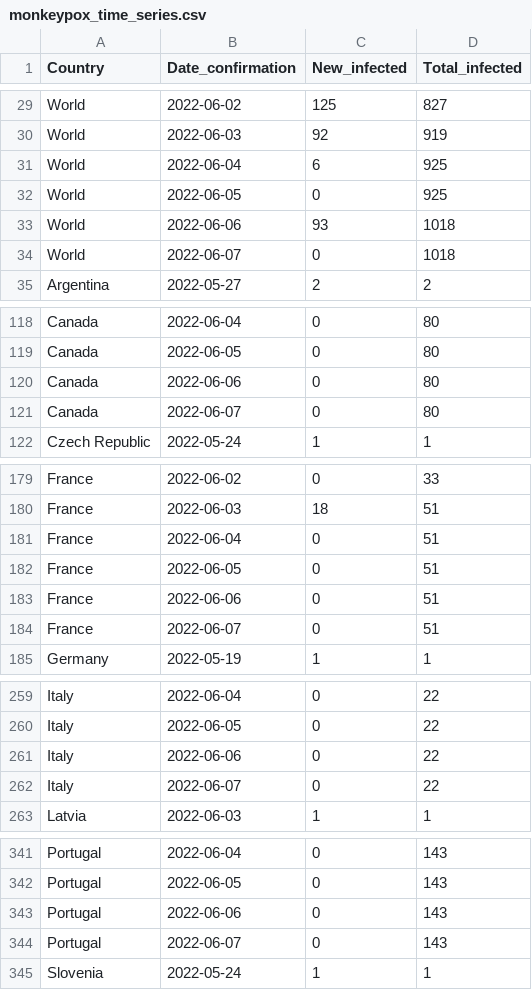
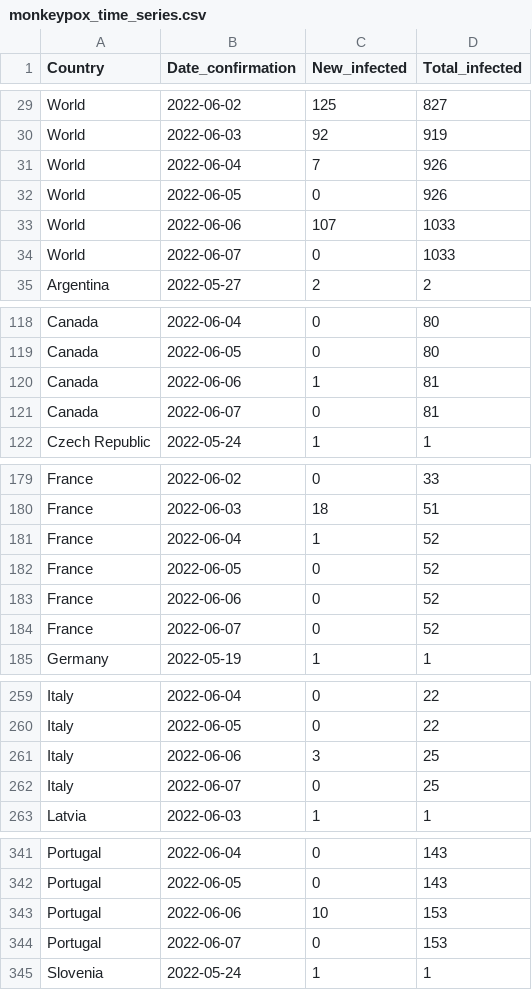
Before and after one commit to ZakariaBouguira/MonkeyPox, a CSV file: monkeypox_time_series.csv, drawn as a sheet; only a part is shown, gaps mark what is left out.

```diff
--- a/monkeypox_time_series.csv
+++ b/monkeypox_time_series.csv
@@ -30,6 +30,6 @@ World,2022-06-02,125,827
 World,2022-06-03,92,919
-World,2022-06-04,6,925
-World,2022-06-05,0,925
-World,2022-06-06,93,1018
-World,2022-06-07,0,1018
+World,2022-06-04,7,926
+World,2022-06-05,0,926
+World,2022-06-06,107,1033
+World,2022-06-07,0,1033
 Argentina,2022-05-27,2,2
@@ -119,4 +119,4 @@ Canada,2022-06-04,0,80
 Canada,2022-06-05,0,80
-Canada,2022-06-06,0,80
-Canada,2022-06-07,0,80
+Canada,2022-06-06,1,81
+Canada,2022-06-07,0,81
 Czech Republic,2022-05-24,1,1
@@ -180,6 +180,6 @@ France,2022-06-02,0,33
 France,2022-06-03,18,51
-France,2022-06-04,0,51
-France,2022-06-05,0,51
-France,2022-06-06,0,51
-France,2022-06-07,0,51
+France,2022-06-04,1,52
+France,2022-06-05,0,52
+France,2022-06-06,0,52
+France,2022-06-07,0,52
 Germany,2022-05-19,1,1
@@ -260,4 +260,4 @@ Italy,2022-06-04,0,22
 Italy,2022-06-05,0,22
-Italy,2022-06-06,0,22
-Italy,2022-06-07,0,22
+Italy,2022-06-06,3,25
+Italy,2022-06-07,0,25
 Latvia,2022-06-03,1,1
@@ -342,4 +342,4 @@ Portugal,2022-06-04,0,143
 Portugal,2022-06-05,0,143
-Portugal,2022-06-06,0,143
-Portugal,2022-06-07,0,143
+Portugal,2022-06-06,10,153
+Portugal,2022-06-07,0,153
 Slovenia,2022-05-24,1,1
```
Also changed, not shown: data/by_country/monkeypox_time_series_Canada.csv, data/by_country/monkeypox_time_series_Portugal.csv, 16 other files.
